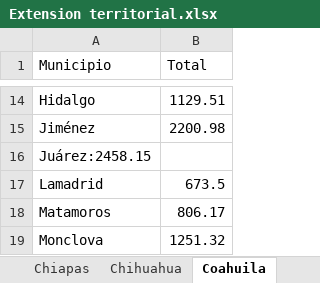
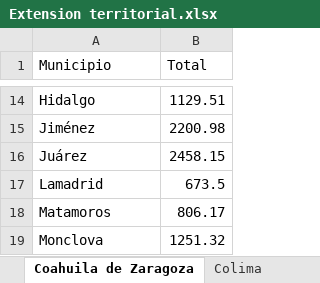
Before and after one commit to OscarJVP/COVID_data_tool, an Excel workbook: Docs/Extension territorial.xlsx, sheet Coahuila de Zaragoza, drawn as a sheet; only a part is shown, gaps mark what is left out; values as stored, in another font and other column widths than the file's, no borders; removed rows and columns are numbered as before the commit, all else as after; the diff names each change by its address in the sheet, - before the commit and + after, or states it on an @@ line.

```diff
--- a/Docs/Extension territorial.xlsx (sheet Coahuila de Zaragoza)
+++ b/Docs/Extension territorial.xlsx (sheet Coahuila de Zaragoza)
-sheet tab: Coahuila
+sheet tab: Coahuila de Zaragoza
-row 16: Juárez:2458.15
+row 16: Juárez | 2458.15
```
Also changed, not shown: sheet Baja California, sheet Campeche, sheet Sinaloa, other sheet tabs.
